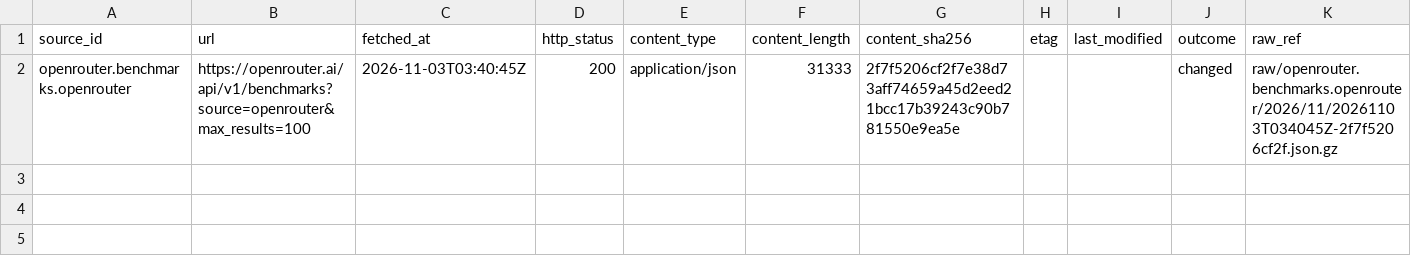
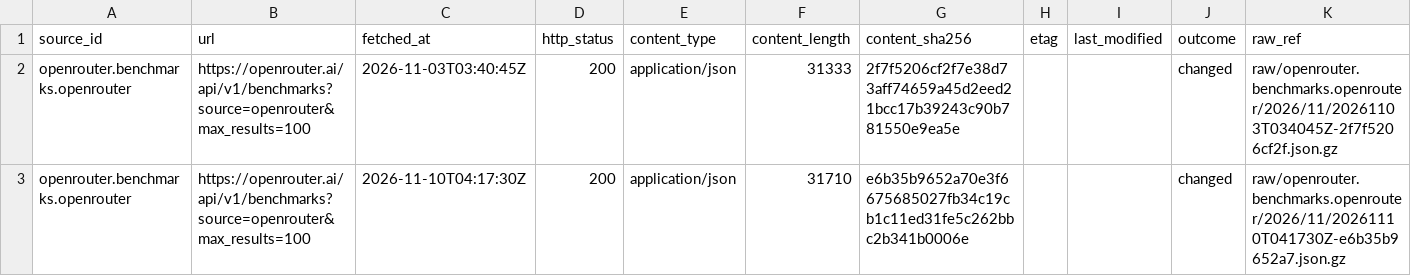
Before and after one commit to q3dresearch/wss-openrouter, a CSV file: manifest/openrouter.benchmarks.openrouter/2026-11.csv, drawn as a sheet; only a part is shown; rows hold the shown columns only; the diff names each change by its address in the sheet, - before the commit and + after, or states it on an @@ line.

```diff
--- a/manifest/openrouter.benchmarks.openrouter/2026-11.csv
+++ b/manifest/openrouter.benchmarks.openrouter/2026-11.csv
+row 3: openrouter.benchmarks.openrouter | https://openrouter.ai/api/v1/benchmarks?source=openrouter&max_results=100 | 2026-11-10T04:17:30Z | 200 | application/json | 31710 | e6b35b9652a70e3f6675685027fb34c19cb1c11ed31fe5c262bbc2b341b0006e |  |  | changed | raw/openrouter.benchmarks.openrouter/2026/11/20261110T041730Z-e6b35b9652a7.json.gz
```
Also changed, not shown: manifest/opencode.data.usage/2026-11.csv, manifest/openrouter.benchmarks.artificial-analysis/2026-11.csv, 17 other files.
